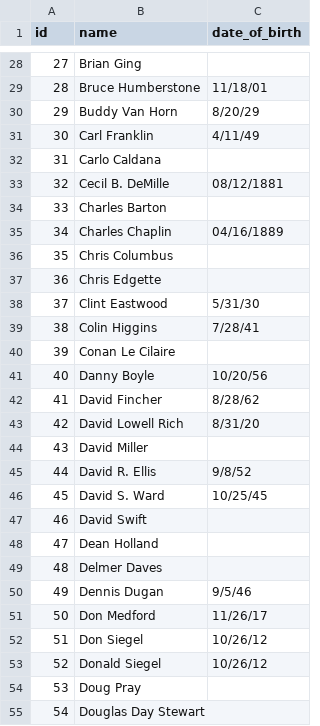
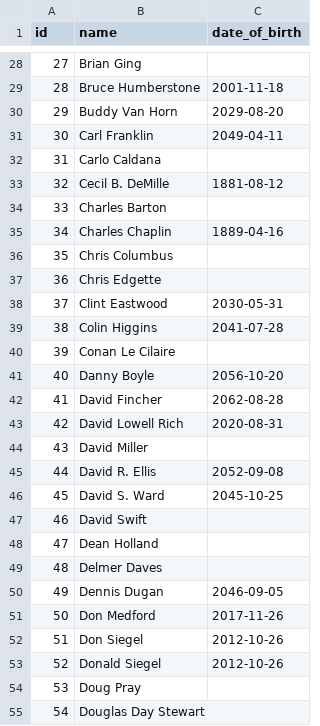
Before and after one commit to vincentvankrunkelsven/courses-intro-to-sql, a CSV file: data/sf-data-raw/directors.csv, drawn as a sheet; only a part is shown, gaps mark what is left out; the diff covers the shown part only.

```diff
--- a/data/sf-data-raw/directors.csv
+++ b/data/sf-data-raw/directors.csv
@@ -28,20 +28,20 @@
 27,Brian Ging,
-28,Bruce Humberstone,11/18/01
-29,Buddy Van Horn,8/20/29
-30,Carl Franklin,4/11/49
+28,Bruce Humberstone,2001-11-18
+29,Buddy Van Horn,2029-08-20
+30,Carl Franklin,2049-04-11
 31,Carlo Caldana,
-32,Cecil B. DeMille,08/12/1881
+32,Cecil B. DeMille,1881-08-12
 33,Charles Barton,
-34,Charles Chaplin,04/16/1889
+34,Charles Chaplin,1889-04-16
 35,Chris Columbus,
 36,Chris Edgette,
-37,Clint Eastwood,5/31/30
-38,Colin Higgins,7/28/41
+37,Clint Eastwood,2030-05-31
+38,Colin Higgins,2041-07-28
 39,Conan Le Cilaire,
-40,Danny Boyle,10/20/56
-41,David Fincher,8/28/62
-42,David Lowell Rich,8/31/20
+40,Danny Boyle,2056-10-20
+41,David Fincher,2062-08-28
+42,David Lowell Rich,2020-08-31
 43,David Miller,
-44,David R. Ellis,9/8/52
-45,David S. Ward,10/25/45
+44,David R. Ellis,2052-09-08
+45,David S. Ward,2045-10-25
 46,David Swift,
@@ -49,6 +49,6 @@
 48,Delmer Daves,
-49,Dennis Dugan,9/5/46
-50,Don Medford,11/26/17
-51,Don Siegel,10/26/12
-52,Donald Siegel,10/26/12
+49,Dennis Dugan,2046-09-05
+50,Don Medford,2017-11-26
+51,Don Siegel,2012-10-26
+52,Donald Siegel,2012-10-26
 53,Doug Pray,
```
Also changed, not shown: 128 edited cells elsewhere in this file.
